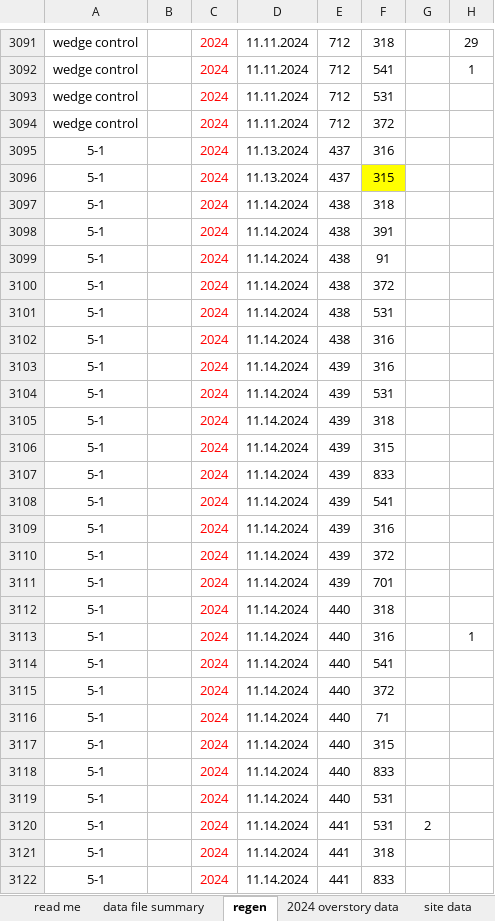
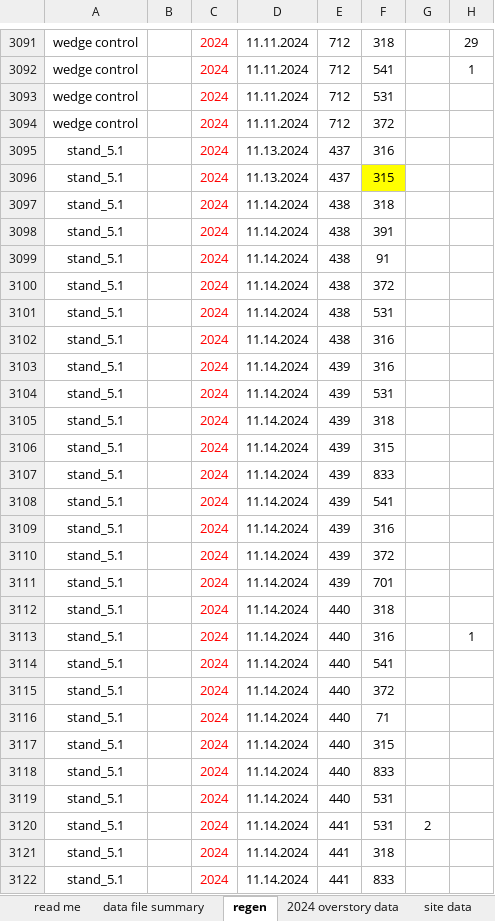
Before and after one commit to peter-smallidge/slash-wall-vegetation, an Excel workbook: slash.wall.data_2024_FINAL.xlsx, sheet regen, drawn as a sheet; only a part is shown, gaps mark what is left out; values as stored, in another font and other column widths than the file's, no borders; the diff covers the shown part only; the diff names each change by its address in the sheet, - before the commit and + after, or states it on an @@ line.

```diff
--- a/slash.wall.data_2024_FINAL.xlsx (sheet regen)
+++ b/slash.wall.data_2024_FINAL.xlsx (sheet regen)
-A3095:A3122: 5-1
+A3095:A3122: stand_5.1
```
Also changed, not shown: 151 edited cells elsewhere in this sheet, sheet 2024 overstory data, sheet site data, summary output/campridge_overstory_by_point_2023data(13feb2025).xlsx, summary output/top_spp_by_harvest_x_trmt_x_season(19feb2025)(read_me).xlsx, 4 other files.
